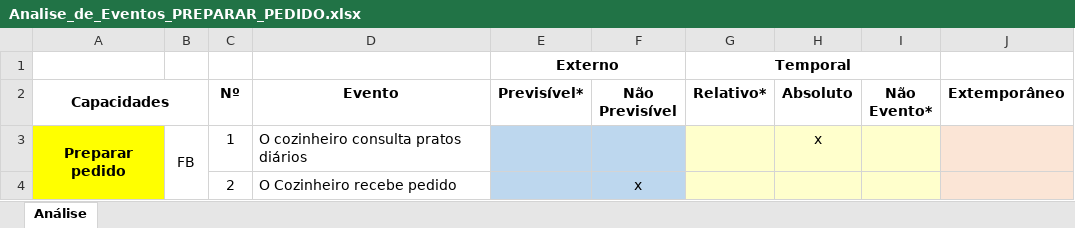
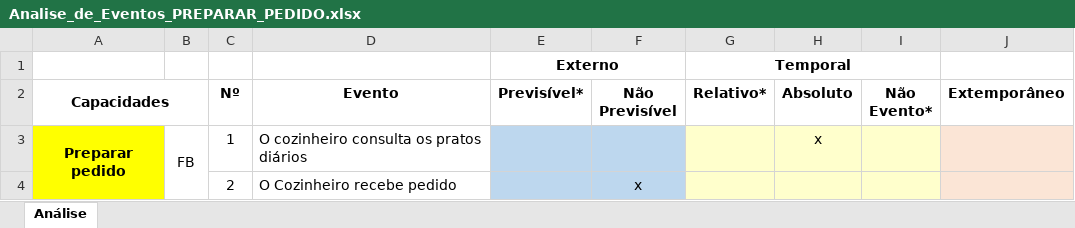
Before and after one commit to Darienzo08/ope_ads, an Excel workbook: docs/ARTEFATOS(15-23)/COZINHA/PREPARAR_PEDIDO/Analise_de_Eventos_PREPARAR_PEDIDO.xlsx, sheet Análise, drawn as a sheet; values as stored, in another font and other column widths than the file's, no borders; the diff names each change by its address in the sheet, - before the commit and + after, or states it on an @@ line.

Commit message:
alterações na cozinha

```diff
--- a/docs/ARTEFATOS(15-23)/COZINHA/PREPARAR_PEDIDO/Analise_de_Eventos_PREPARAR_PEDIDO.xlsx (sheet Análise)
+++ b/docs/ARTEFATOS(15-23)/COZINHA/PREPARAR_PEDIDO/Analise_de_Eventos_PREPARAR_PEDIDO.xlsx (sheet Análise)
-D3 (Evento): O cozinheiro consulta pratos diários
+D3 (Evento): O cozinheiro consulta os pratos diários
```
Also changed, not shown: 10 other files.
